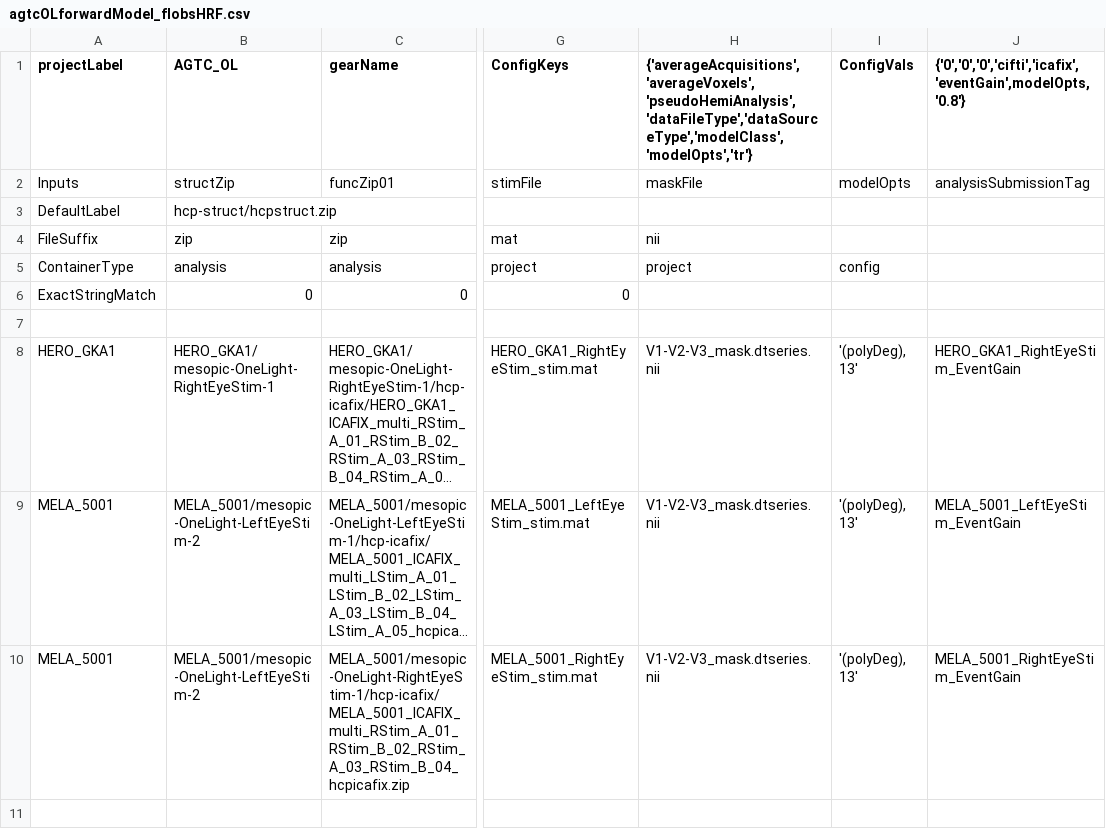
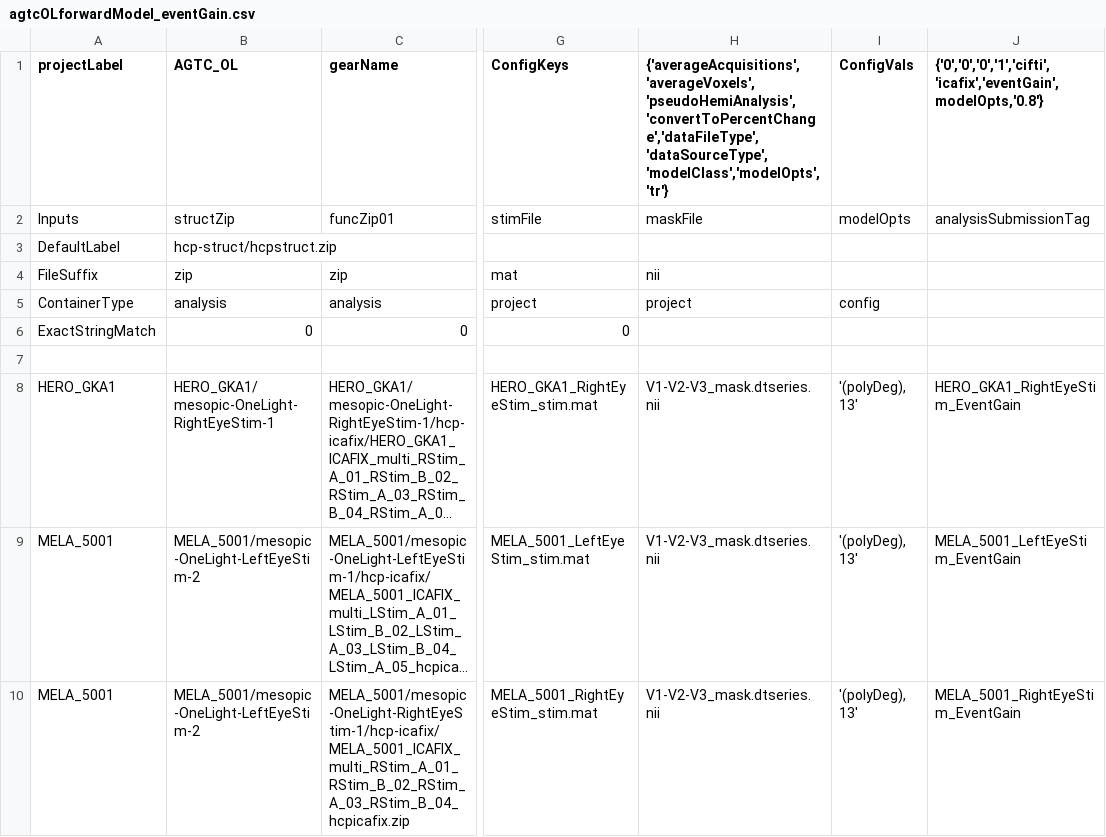
Before and after one commit to gkaguirrelab/mriAGTCAnalysis, a CSV file: code/submitGears/AGTC_OL/agtcOLforwardModel_eventGain.csv (was code/submitGears/AGTC_OL/agtcOLforwardModel_flobsHRF.csv), drawn as a sheet; only a part is shown, gaps mark what is left out; long unchanged cells end in …; the diff names each change by its address in the sheet, - before the commit and + after, or states it on an @@ line.

Commit message:
Renamed

```diff
--- a/code/submitGears/AGTC_OL/agtcOLforwardModel_flobsHRF.csv
+++ b/code/submitGears/AGTC_OL/agtcOLforwardModel_eventGain.csv
-H1: {'averageAcquisitions','averageVoxels','pseudoHemiAnalysis','dataFileType','dataSourceType','modelClass','modelOpts','tr'}
+H1: {'averageAcquisitions','averageVoxels','pseudoHemiAnalysis','convertToPercentChange','dataFileType','dataSourceType','modelClass','modelOpts','tr'}
-J1: {'0','0','0','cifti','icafix','eventGain',modelOpts,'0.8'}
+J1: {'0','0','0','1','cifti','icafix','eventGain',modelOpts,'0.8'}
```
